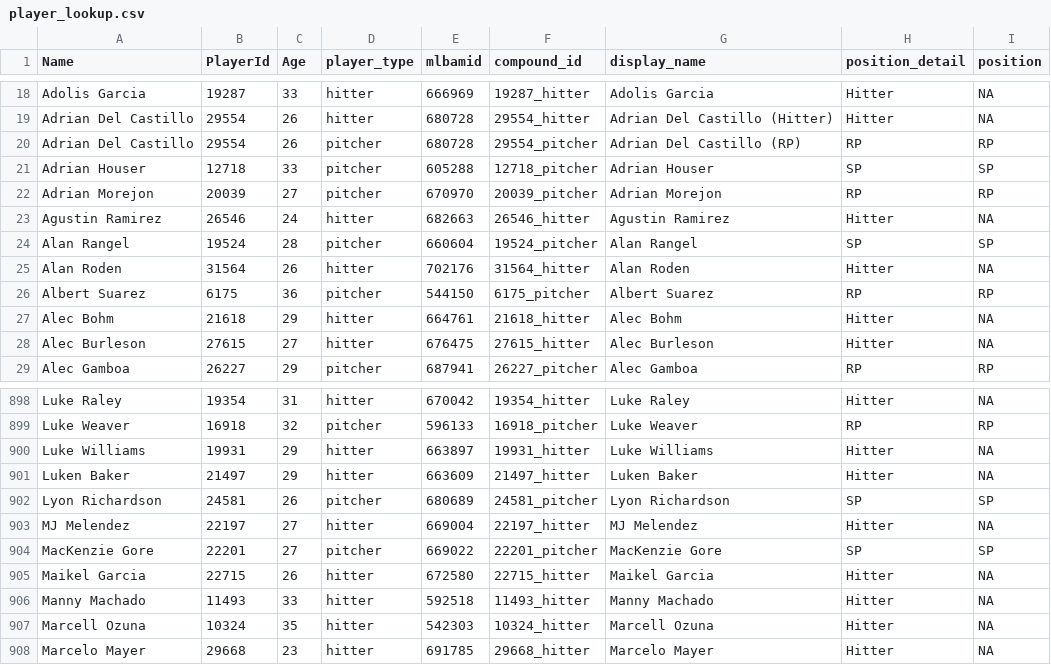
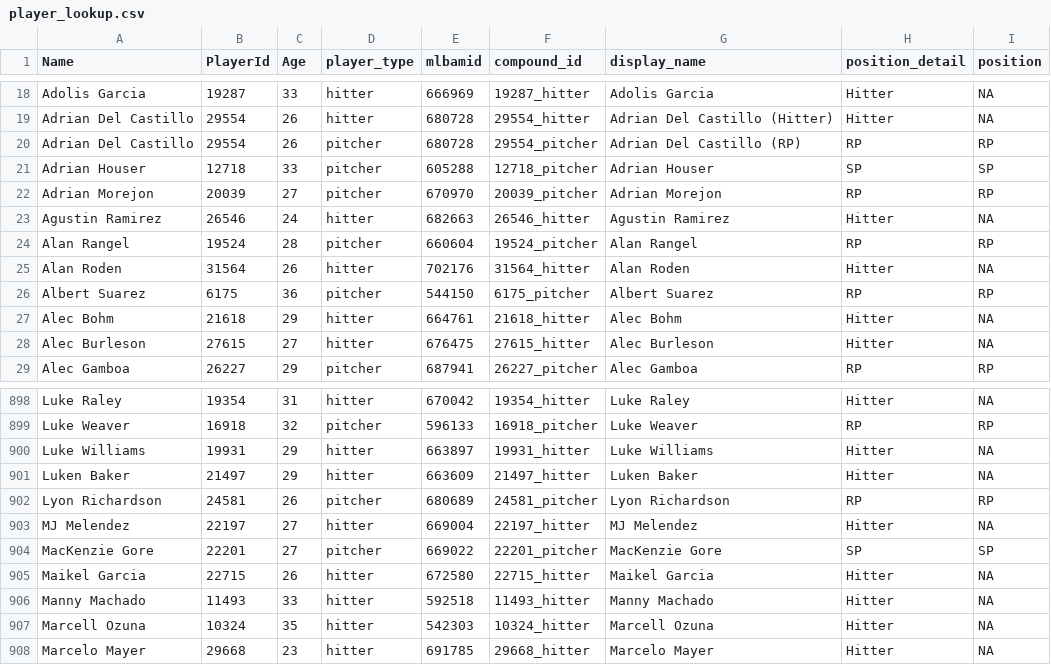
Before and after one commit to rpollack/mcfarland, a CSV file: player_lookup.csv, drawn as a sheet; only a part is shown, gaps mark what is left out.

```diff
--- a/player_lookup.csv
+++ b/player_lookup.csv
@@ -23,3 +23,3 @@ Adrian Morejon,20039,27,pitcher,670970,20039_pitcher,Adrian Morejon,RP,RP
 Agustin Ramirez,26546,24,hitter,682663,26546_hitter,Agustin Ramirez,Hitter,NA
-Alan Rangel,19524,28,pitcher,660604,19524_pitcher,Alan Rangel,SP,SP
+Alan Rangel,19524,28,pitcher,660604,19524_pitcher,Alan Rangel,RP,RP
 Alan Roden,31564,26,hitter,702176,31564_hitter,Alan Roden,Hitter,NA
@@ -901,3 +901,3 @@ Luke Williams,19931,29,hitter,663897,19931_hitter,Luke Williams,Hitter,NA
 Luken Baker,21497,29,hitter,663609,21497_hitter,Luken Baker,Hitter,NA
-Lyon Richardson,24581,26,pitcher,680689,24581_pitcher,Lyon Richardson,SP,SP
+Lyon Richardson,24581,26,pitcher,680689,24581_pitcher,Lyon Richardson,RP,RP
 MJ Melendez,22197,27,hitter,669004,22197_hitter,MJ Melendez,Hitter,NA
```
Also changed, not shown: full_stats_hitters.csv, full_stats_pitchers.csv, 1 other file.
